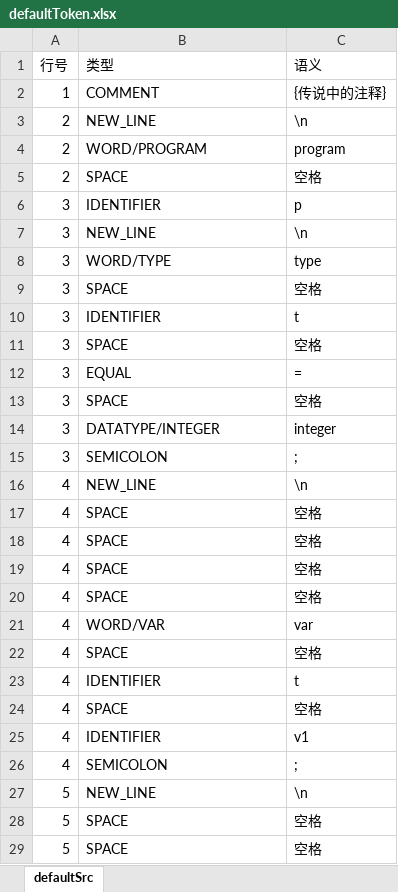
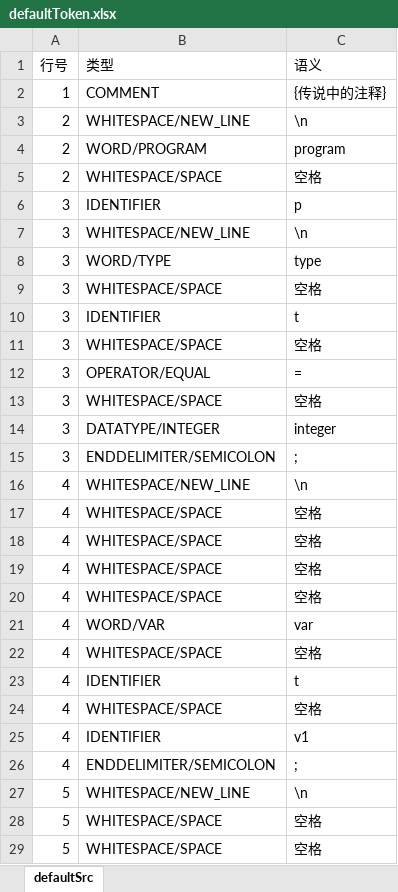
Before and after one commit to Ag-epiphany/compile-course-homework, an Excel workbook: src/main/resources/default/defaultToken.xlsx, sheet defaultSrc, drawn as a sheet; only a part is shown; values as stored, in another font and other column widths than the file's, no cell formats; the diff covers the shown part only; the diff names each change by its address in the sheet, - before the commit and + after, or states it on an @@ line.

```diff
--- a/src/main/resources/default/defaultToken.xlsx (sheet defaultSrc)
+++ b/src/main/resources/default/defaultToken.xlsx (sheet defaultSrc)
-B3 (类型): NEW_LINE
+B3 (类型): WHITESPACE/NEW_LINE
-B5 (类型): SPACE
+B5 (类型): WHITESPACE/SPACE
-B7 (类型): NEW_LINE
+B7 (类型): WHITESPACE/NEW_LINE
-B9 (类型): SPACE
+B9 (类型): WHITESPACE/SPACE
-B11 (类型): SPACE
+B11 (类型): WHITESPACE/SPACE
-B12 (类型): EQUAL
+B12 (类型): OPERATOR/EQUAL
-B13 (类型): SPACE
+B13 (类型): WHITESPACE/SPACE
-B15 (类型): SEMICOLON
+B15 (类型): ENDDELIMITER/SEMICOLON
-B16 (类型): NEW_LINE
+B16 (类型): WHITESPACE/NEW_LINE
-B17:B20 (类型): SPACE
+B17:B20 (类型): WHITESPACE/SPACE
-B22 (类型): SPACE
+B22 (类型): WHITESPACE/SPACE
-B24 (类型): SPACE
+B24 (类型): WHITESPACE/SPACE
-B26 (类型): SEMICOLON
+B26 (类型): ENDDELIMITER/SEMICOLON
-B27 (类型): NEW_LINE
+B27 (类型): WHITESPACE/NEW_LINE
-B28:B29 (类型): SPACE
+B28:B29 (类型): WHITESPACE/SPACE
```
Also changed, not shown: 1 added row and 39 edited cells elsewhere in this sheet, cell formats, 22 other files.
